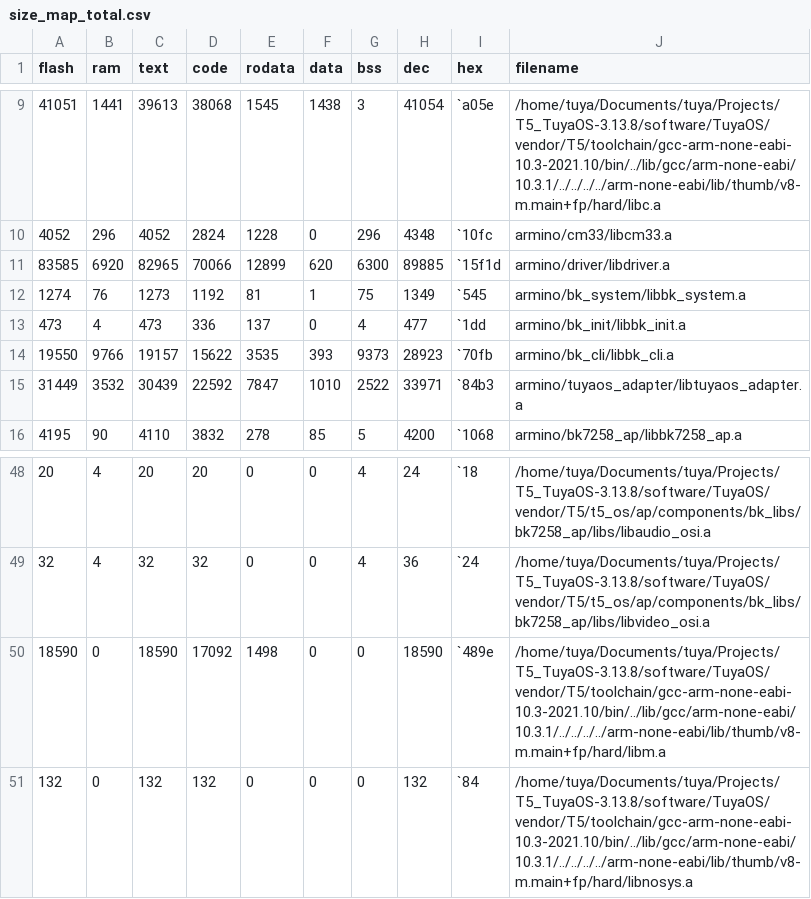
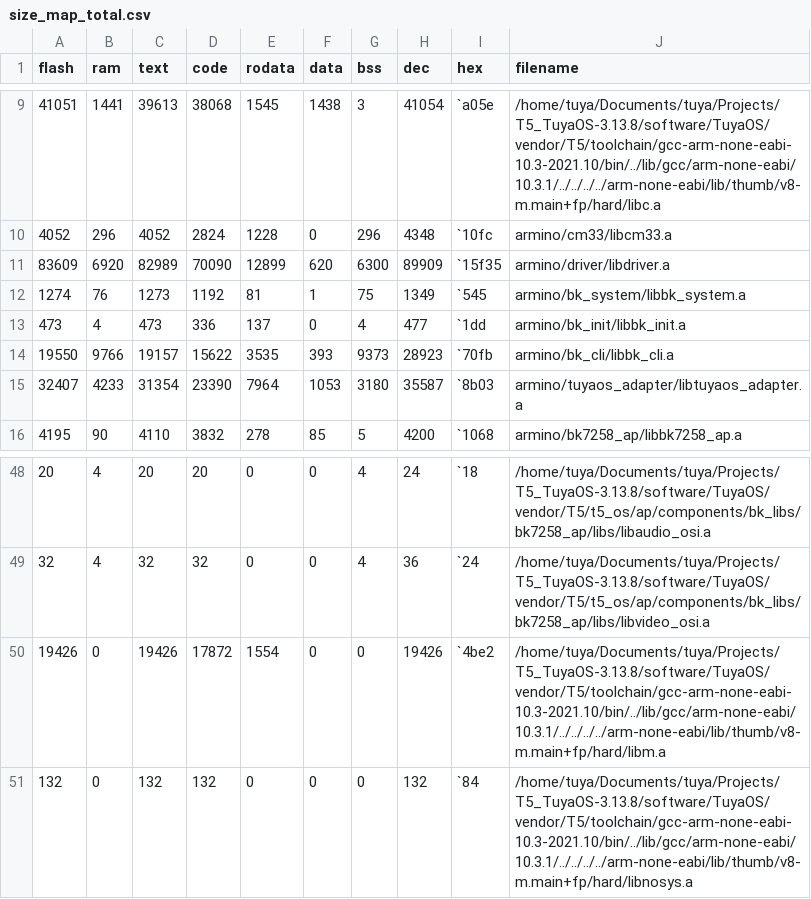
Before and after one commit to HugoSeo/AI_desktop_Tuya_wukong, a CSV file: output/1.0.0/debug/bk7258_ap/size_map_total.csv, drawn as a sheet; only a part is shown, gaps mark what is left out.

```diff
--- a/output/1.0.0/debug/bk7258_ap/size_map_total.csv
+++ b/output/1.0.0/debug/bk7258_ap/size_map_total.csv
@@ -10,3 +10,3 @@ flash,ram,text,code,rodata,data,bss,dec,hex,filename
 4052,296,4052,2824,1228,0,296,4348,`10fc,armino/cm33/libcm33.a
-83585,6920,82965,70066,12899,620,6300,89885,`15f1d,armino/driver/libdriver.a
+83609,6920,82989,70090,12899,620,6300,89909,`15f35,armino/driver/libdriver.a
 1274,76,1273,1192,81,1,75,1349,`545,armino/bk_system/libbk_system.a
@@ -14,3 +14,3 @@ flash,ram,text,code,rodata,data,bss,dec,hex,filename
 19550,9766,19157,15622,3535,393,9373,28923,`70fb,armino/bk_cli/libbk_cli.a
-31449,3532,30439,22592,7847,1010,2522,33971,`84b3,armino/tuyaos_adapter/libtuyaos_adapter.a
+32407,4233,31354,23390,7964,1053,3180,35587,`8b03,armino/tuyaos_adapter/libtuyaos_adapter.a
 4195,90,4110,3832,278,85,5,4200,`1068,armino/bk7258_ap/libbk7258_ap.a
@@ -49,3 +49,3 @@ flash,ram,text,code,rodata,data,bss,dec,hex,filename
 32,4,32,32,0,0,4,36,`24,/home/tuya/Documents/tuya/Projects/T5_TuyaOS-3.13.8/software/TuyaOS/vendor/T5/t5_os/ap/components/bk_libs/bk7258_ap/libs/libvideo_osi.a
-18590,0,18590,17092,1498,0,0,18590,`489e,/home/tuya/Documents/tuya/Projects/T5_TuyaOS-3.13.8/software/TuyaOS/vendor/T5/toolchain/gcc-arm-none-eabi-10.3-2021.10/bin/../lib/gcc/arm-none-eabi/10.3.1/../../../../arm-none-eabi/lib/thumb/v8-m.main+fp/hard/libm.a
+19426,0,19426,17872,1554,0,0,19426,`4be2,/home/tuya/Documents/tuya/Projects/T5_TuyaOS-3.13.8/software/TuyaOS/vendor/T5/toolchain/gcc-arm-none-eabi-10.3-2021.10/bin/../lib/gcc/arm-none-eabi/10.3.1/../../../../arm-none-eabi/lib/thumb/v8-m.main+fp/hard/libm.a
 132,0,132,132,0,0,0,132,`84,/home/tuya/Documents/tuya/Projects/T5_TuyaOS-3.13.8/software/TuyaOS/vendor/T5/toolchain/gcc-arm-none-eabi-10.3-2021.10/bin/../lib/gcc/arm-none-eabi/10.3.1/../../../../arm-none-eabi/lib/thumb/v8-m.main+fp/hard/libnosys.a
```
Also changed, not shown: output/1.0.0/debug/bk7258_ap/size_map_detail.csv, 21 other files.
